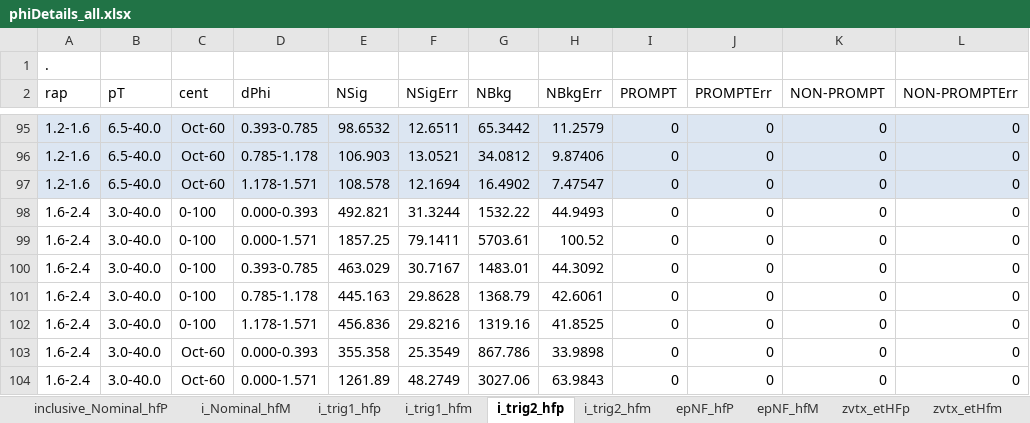
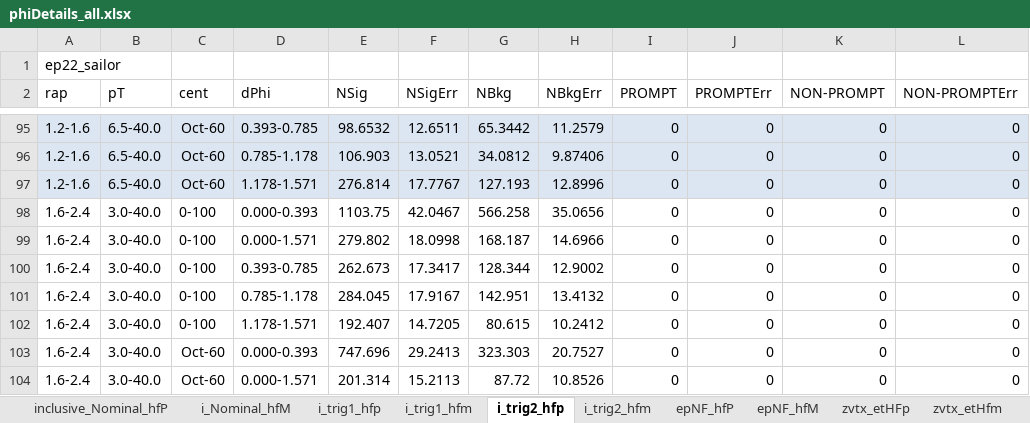
Before and after one commit to cmironov/UserCode, an Excel workbook: oniaAssymetry/macros/phiDetails_all.xlsx, sheet i_trig2_hfp, drawn as a sheet; only a part is shown, gaps mark what is left out; values as stored, in another font and other column widths than the file's, no borders; the diff covers the shown part only; the diff names each change by its address in the sheet, - before the commit and + after, or states it on an @@ line.

```diff
--- a/oniaAssymetry/macros/phiDetails_all.xlsx (sheet i_trig2_hfp)
+++ b/oniaAssymetry/macros/phiDetails_all.xlsx (sheet i_trig2_hfp)
-A1 (rap): .
+A1 (rap): ep22_sailor
-E97 (NSig): 108.578
+E97 (NSig): 276.814
-F97 (NSigErr): 12.1694
+F97 (NSigErr): 17.7767
-G97 (NBkg): 16.4902
+G97 (NBkg): 127.193
-H97 (NBkgErr): 7.47547
+H97 (NBkgErr): 12.8996
-E98 (NSig): 492.821
+E98 (NSig): 1103.75
-F98 (NSigErr): 31.3244
+F98 (NSigErr): 42.0467
-G98 (NBkg): 1532.22
+G98 (NBkg): 566.258
-H98 (NBkgErr): 44.9493
+H98 (NBkgErr): 35.0656
-E99 (NSig): 1857.25
+E99 (NSig): 279.802
-F99 (NSigErr): 79.1411
+F99 (NSigErr): 18.0998
-G99 (NBkg): 5703.61
+G99 (NBkg): 168.187
-H99 (NBkgErr): 100.52
+H99 (NBkgErr): 14.6966
-E100 (NSig): 463.029
+E100 (NSig): 262.673
-F100 (NSigErr): 30.7167
+F100 (NSigErr): 17.3417
-G100 (NBkg): 1483.01
+G100 (NBkg): 128.344
-H100 (NBkgErr): 44.3092
+H100 (NBkgErr): 12.9002
-E101 (NSig): 445.163
+E101 (NSig): 284.045
-F101 (NSigErr): 29.8628
+F101 (NSigErr): 17.9167
-G101 (NBkg): 1368.79
+G101 (NBkg): 142.951
-H101 (NBkgErr): 42.6061
+H101 (NBkgErr): 13.4132
-E102 (NSig): 456.836
+E102 (NSig): 192.407
-F102 (NSigErr): 29.8216
+F102 (NSigErr): 14.7205
-G102 (NBkg): 1319.16
+G102 (NBkg): 80.615
-H102 (NBkgErr): 41.8525
+H102 (NBkgErr): 10.2412
-E103 (NSig): 355.358
+E103 (NSig): 747.696
-F103 (NSigErr): 25.3549
+F103 (NSigErr): 29.2413
-G103 (NBkg): 867.786
+G103 (NBkg): 323.303
-H103 (NBkgErr): 33.9898
+H103 (NBkgErr): 20.7527
-E104 (NSig): 1261.89
+E104 (NSig): 201.314
-F104 (NSigErr): 48.2749
+F104 (NSigErr): 15.2113
-G104 (NBkg): 3027.06
+G104 (NBkg): 87.72
-H104 (NBkgErr): 63.9843
+H104 (NBkgErr): 10.8526
```
Also changed, not shown: 94 added rows and 92 edited cells elsewhere in this sheet, sheet i_Trig3_hfp, sheet i_CB_hfp, sheet i_constr_hfm, sheet i_constr_hfp, sheet i_trig1_hfp, sheet i_trig1_hfm, 11 more sheets.
